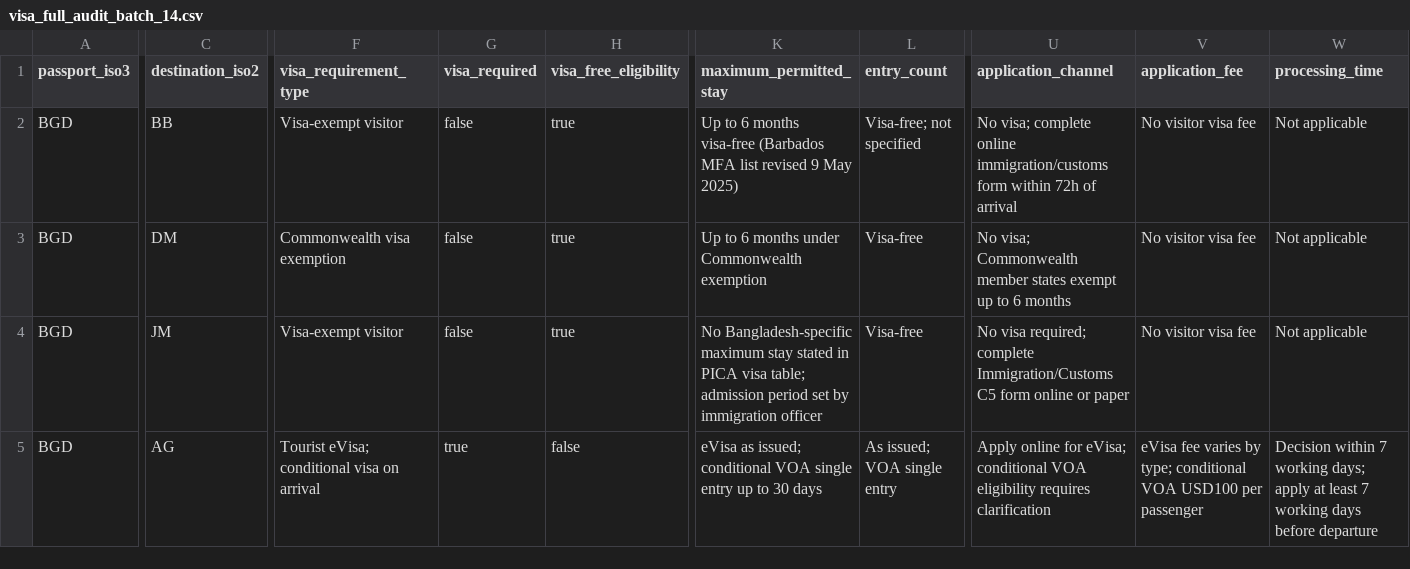
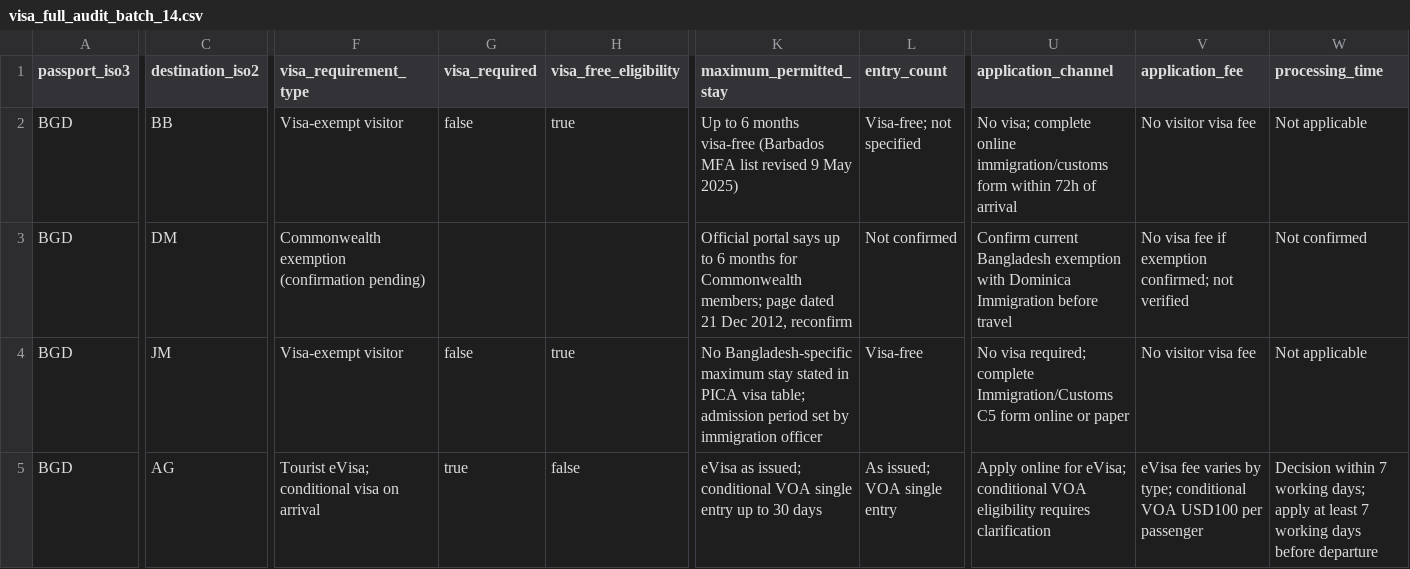
Before and after one commit to raadislam/unigo-backend, a CSV file: database/data/visa_full_audit_batch_14.csv, drawn as a sheet; only a part is shown, gaps mark what is left out; the diff covers the shown part only; the diff names each change by its address in the sheet, - before the commit and + after, or states it on an @@ line.

Commit message:
Keep Dominica exemption pending current confirmation
Treat Dominica's 2012 Commonwealth visa-exemption page as a research lead, not current publishable proof. Keep the BGD tourism record pending until current confirmation.

```diff
--- a/database/data/visa_full_audit_batch_14.csv
+++ b/database/data/visa_full_audit_batch_14.csv
-F3 (visa_requirement_type): Commonwealth visa exemption
+F3 (visa_requirement_type): Commonwealth exemption (confirmation pending)
-G3 (visa_required): false
+G3 (visa_required): (empty)
-H3 (visa_free_eligibility): true
+H3 (visa_free_eligibility): (empty)
-K3 (maximum_permitted_stay): Up to 6 months under Commonwealth exemption
+K3 (maximum_permitted_stay): Official portal says up to 6 months for Commonwealth members; page dated 21 Dec 2012, reconfirm
-L3 (entry_count): Visa-free
+L3 (entry_count): Not confirmed
-U3 (application_channel): No visa; Commonwealth member states exempt up to 6 months
+U3 (application_channel): Confirm current Bangladesh exemption with Dominica Immigration before travel
-V3 (application_fee): No visitor visa fee
+V3 (application_fee): No visa fee if exemption confirmed; not verified
-W3 (processing_time): Not applicable
+W3 (processing_time): Not confirmed
```
Also changed, not shown: 8 edited cells elsewhere in this file, database/data/new_country_visa_batch_14.csv, 2 other files.
